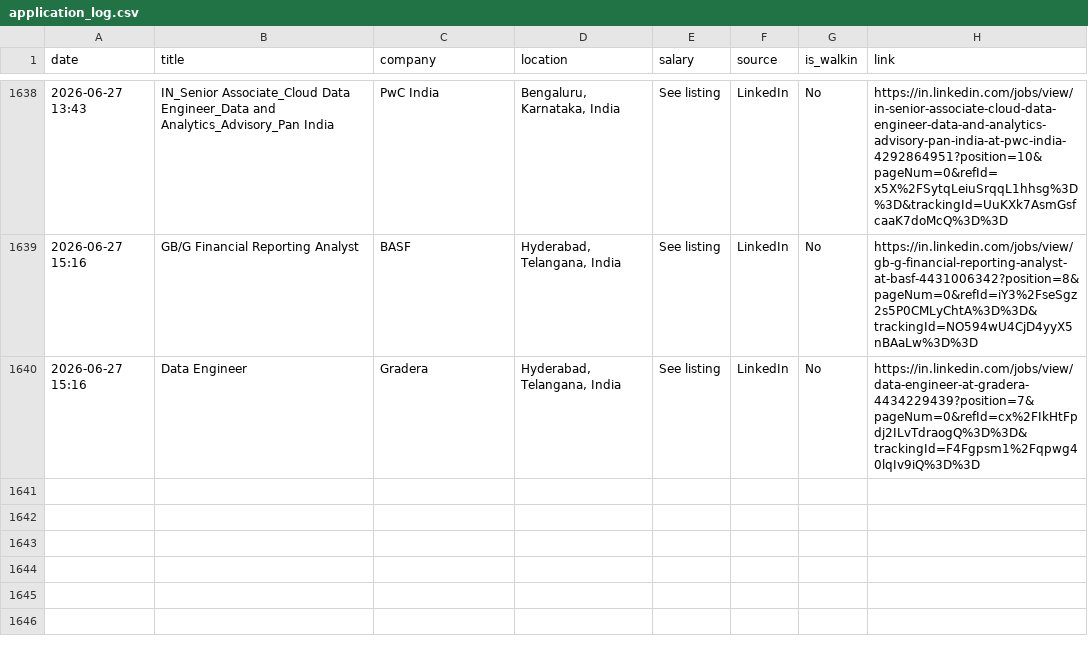
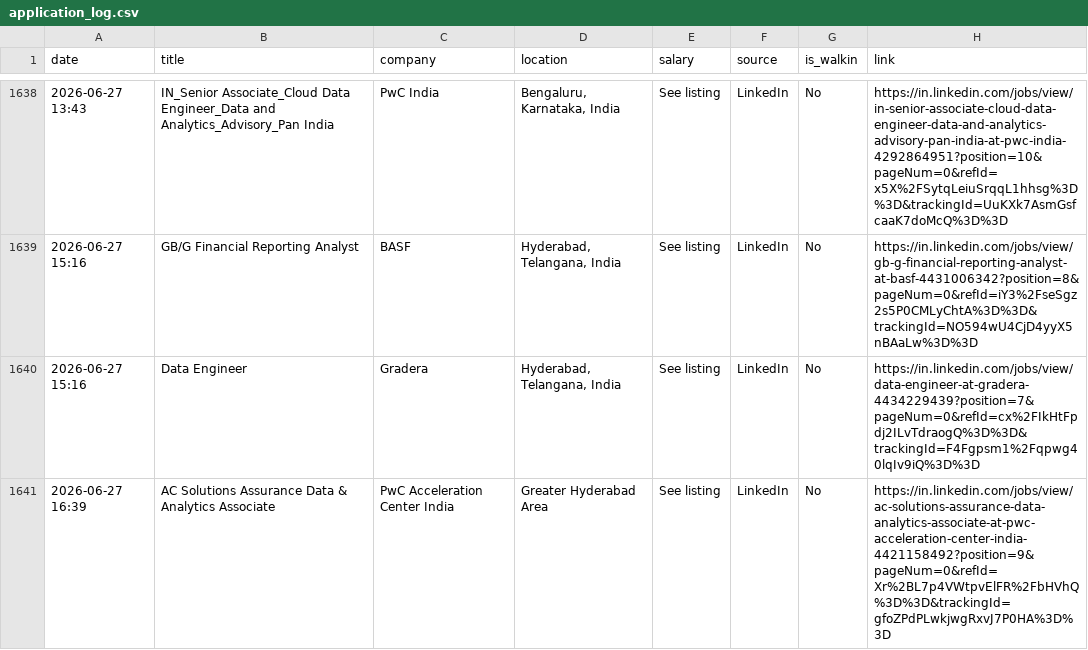
Before and after one commit to Seetha18/job-hunter, a CSV file: application_log.csv, drawn as a sheet; only a part is shown, gaps mark what is left out.

```diff
--- a/application_log.csv
+++ b/application_log.csv
@@ -1640 +1640,2 @@ date,title,company,location,salary,source,is_walkin,link
 2026-06-27 15:16,Data Engineer,Gradera,"Hyderabad, Telangana, India",See listing,LinkedIn,No,https://in.linkedin.com/jobs/view/data-engineer-at-gradera-4434229439?position=7&pageNum=0&refId=cx%2FIkHtFpdj2ILvTdraogQ%3D%3D&trackingId=F4Fgpsm1%2Fqpwg40lqIv9iQ%3D%3D
+2026-06-27 16:39,AC Solutions Assurance Data & Analytics Associate,PwC Acceleration Center India,Greater Hyderabad Area,See listing,LinkedIn,No,https://in.linkedin.com/jobs/view/ac-solutions-assurance-data-analytics-associate-at-pwc-acceleration-center-india-4421158492?position=9&pageNum=0&refId=Xr%2BL7p4VWtpvElFR%2FbHVhQ%3D%3D&trackingId=gfoZPdPLwkjwgRxvJ7P0HA%3D%3D
```
Also changed, not shown: 1 other file.
